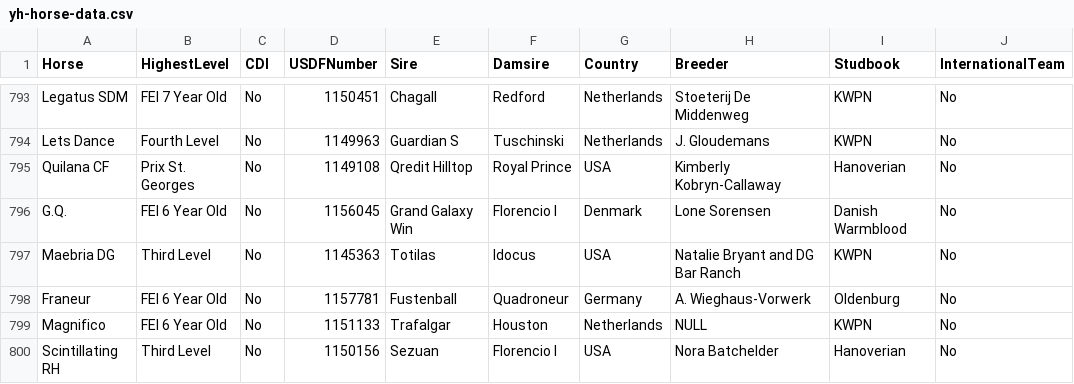
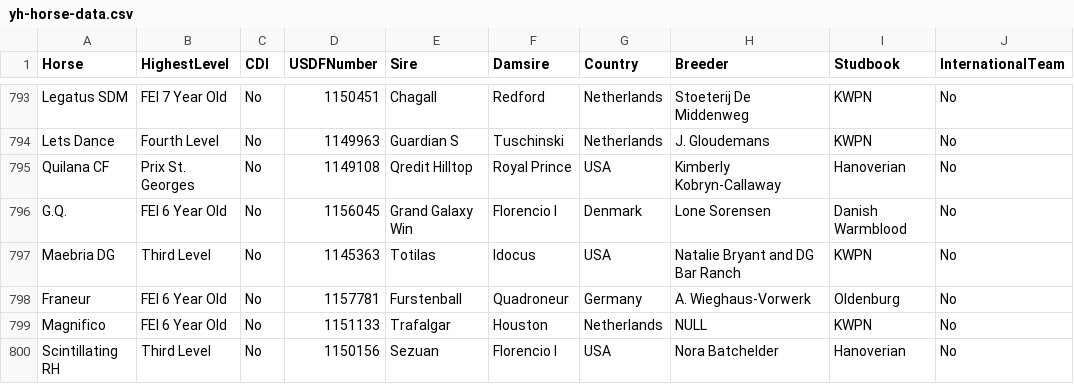
Before and after one commit to siobyrne/young-dressage-horse-program-analysis, a CSV file: resources/yh-horse-data.csv, drawn as a sheet; only a part is shown, gaps mark what is left out; the diff names each change by its address in the sheet, - before the commit and + after, or states it on an @@ line.

Commit message:
Create histogram of scores by sire for 4 year old division, edit score analysis in README.me, correct spelling error in horse data file

```diff
--- a/resources/yh-horse-data.csv
+++ b/resources/yh-horse-data.csv
-E798 (Sire): Fustenball
+E798 (Sire): Furstenball
```
Also changed, not shown: 12 other files.
